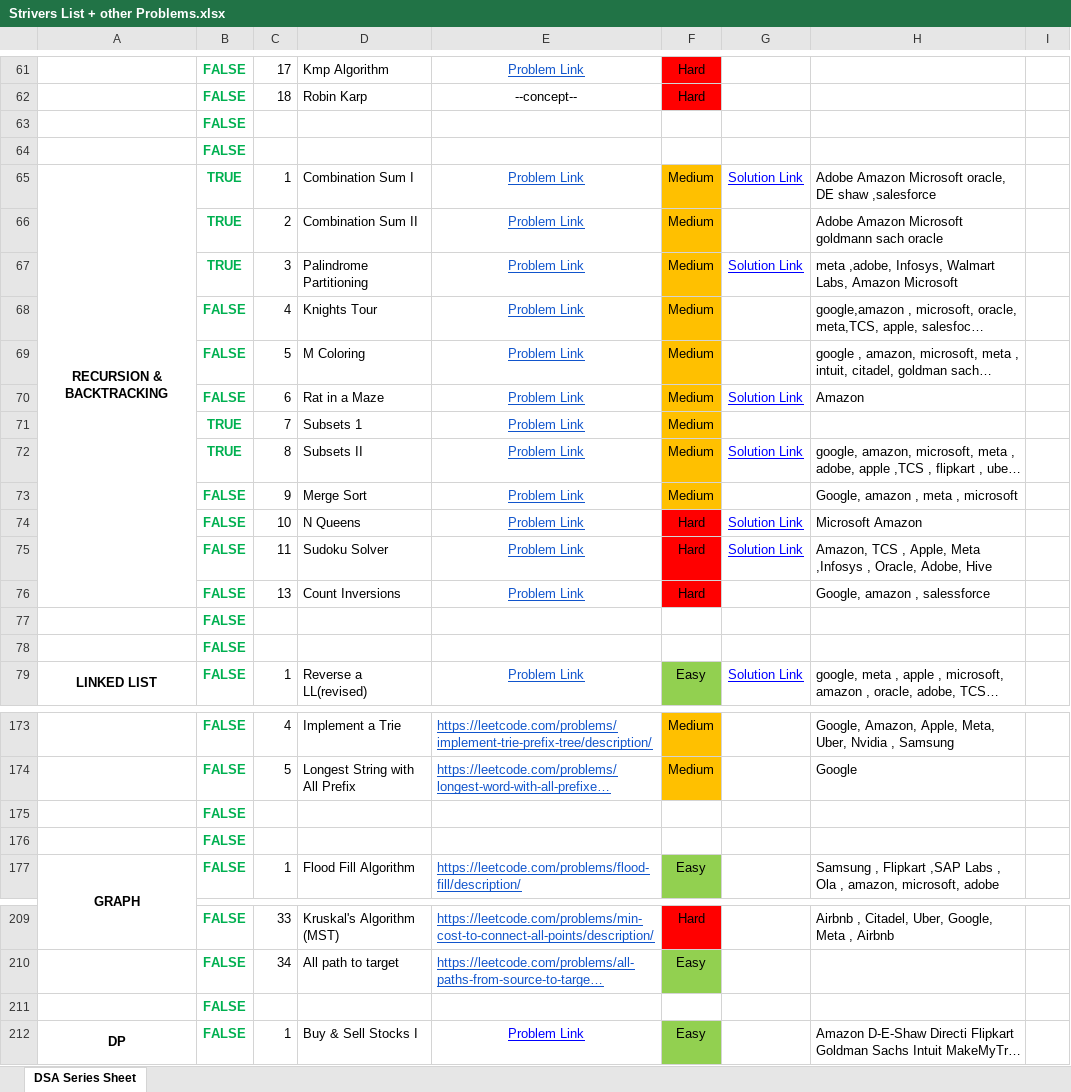
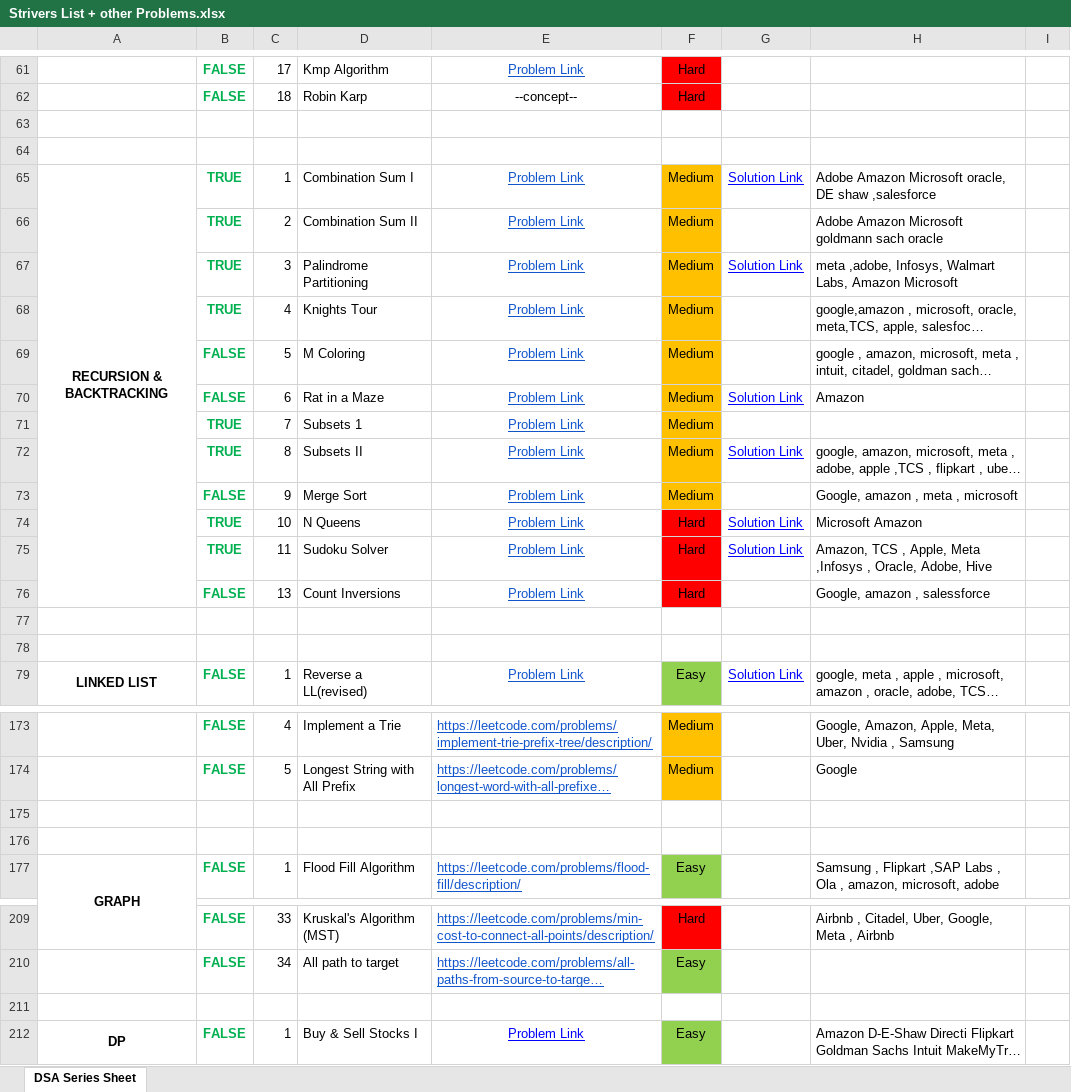
Before and after one commit to saaim12/DSA-Python, an Excel workbook: Strivers List + other Problems.xlsx, sheet DSA Series Sheet, drawn as a sheet; only a part is shown, gaps mark what is left out; long unchanged cells end in …; values as stored, in another font and other column widths than the file's, no borders; the diff names each change by its address in the sheet, - before the commit and + after, or states it on an @@ line.

```diff
--- a/Strivers List + other Problems.xlsx (sheet DSA Series Sheet)
+++ b/Strivers List + other Problems.xlsx (sheet DSA Series Sheet)
-B63:B64: FALSE
+B63:B64: (empty)
-B68: FALSE
+B68: TRUE
-B74:B75: FALSE
+B74:B75: TRUE
-B77:B78: FALSE
+B77:B78: (empty)
-B175:B176: FALSE
+B175:B176: (empty)
-B211: FALSE
+B211: (empty)
```
Also changed, not shown: 3 other files.
